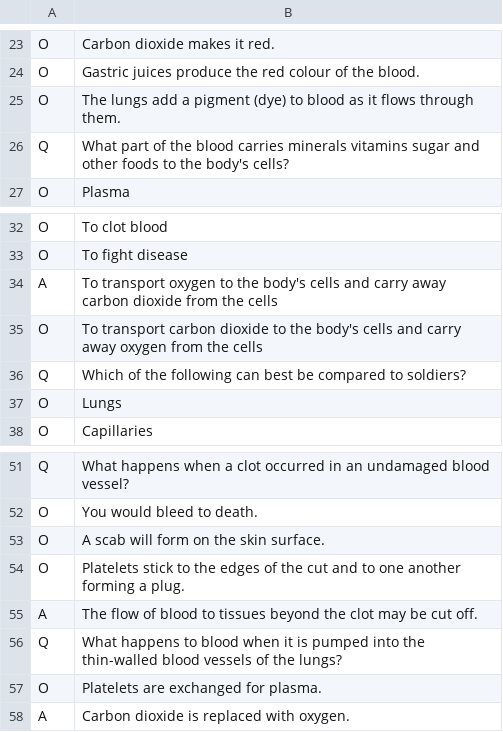
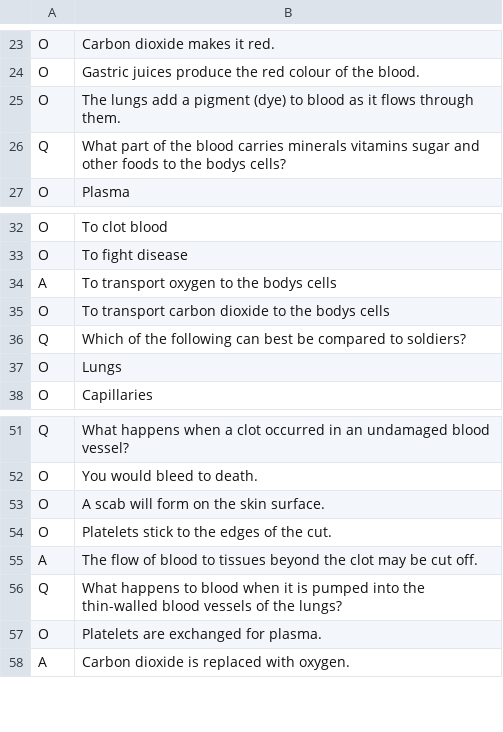
Before and after one commit to taniags93/Quiz, a CSV file: Sample/Blood.csv, drawn as a sheet; only a part is shown, gaps mark what is left out.

```diff
--- a/Sample/Blood.csv
+++ b/Sample/Blood.csv
@@ -25,3 +25,3 @@ O,Gastric juices produce the red colour of the blood.
 O,The lungs add a pigment (dye) to blood as it flows through them.
-Q,What part of the blood carries minerals vitamins sugar and other foods to the body's cells?
+Q,What part of the blood carries minerals vitamins sugar and other foods to the bodys cells?
 O,Plasma
@@ -33,4 +33,4 @@ O,To clot blood
 O,To fight disease
-A,To transport oxygen to the body's cells and carry away carbon dioxide from the cells
-O,To transport carbon dioxide to the body's cells and carry away oxygen from the cells
+A,To transport oxygen to the bodys cells
+O,To transport carbon dioxide to the bodys cells
 Q,Which of the following can best be compared to soldiers?
@@ -53,3 +53,3 @@ O,You would bleed to death.
 O,A scab will form on the skin surface.
-O,Platelets stick to the edges of the cut and to one another forming a plug.
+O,Platelets stick to the edges of the cut.
 A,The flow of blood to tissues beyond the clot may be cut off.
```
Also changed, not shown: 19 other files.
